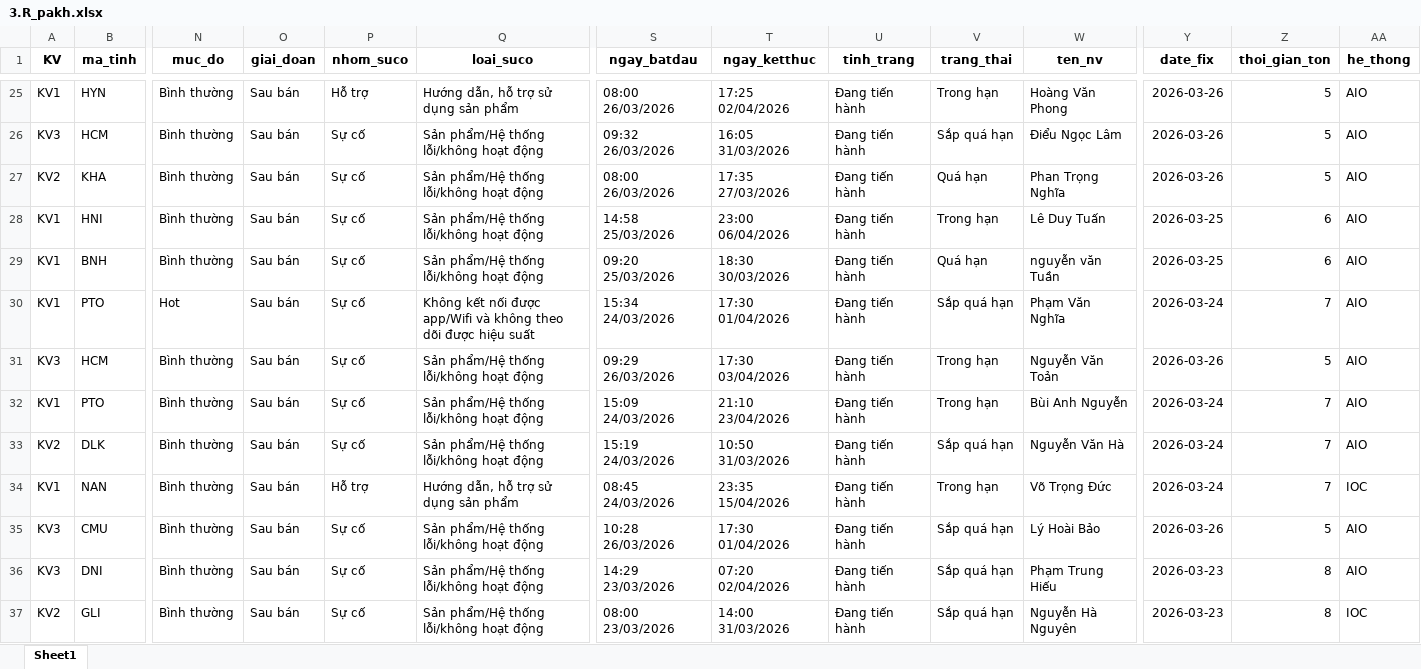
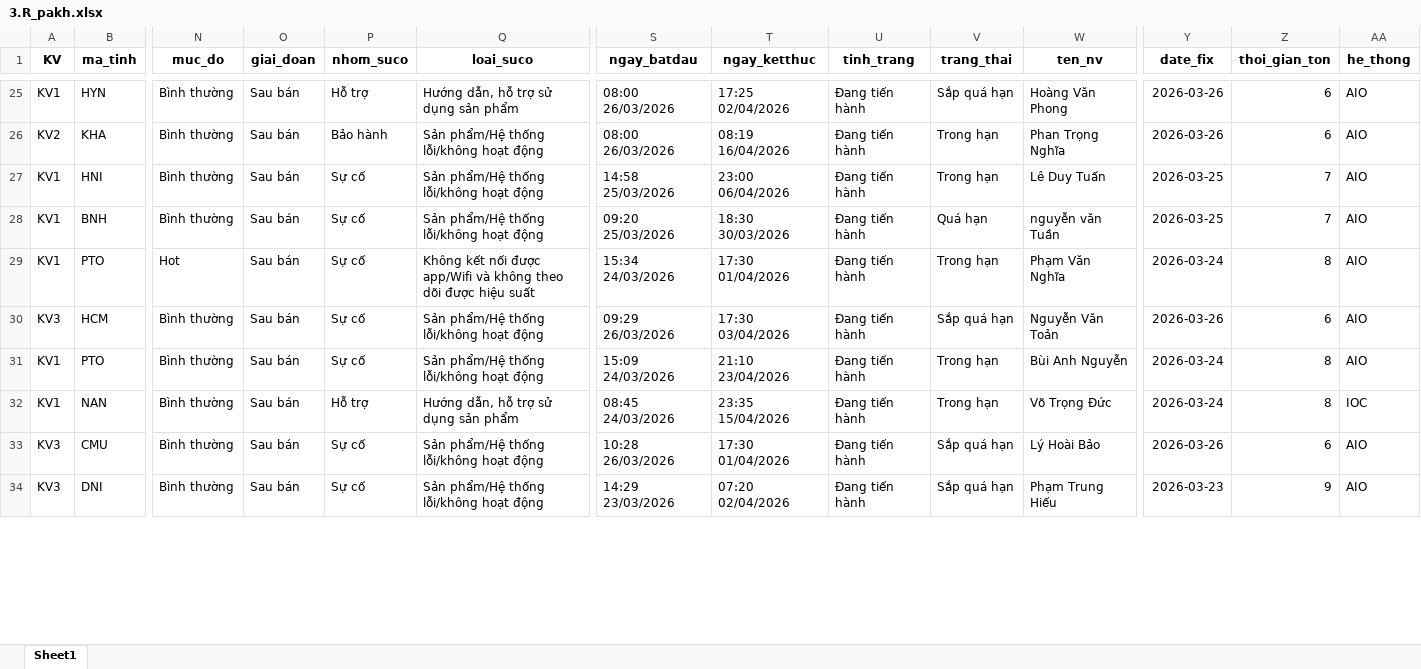
Before and after one commit to Nhunggg1612/dashboard_tonkho_tampin, an Excel workbook: data/3.R_pakh.xlsx, sheet Sheet1, drawn as a sheet; only a part is shown, gaps mark what is left out; values as stored, in another font and other column widths than the file's, no borders; removed rows and columns are numbered as before the commit, all else as after; rows hold the shown columns only; the diff covers the shown part only; the diff names each change by its address in the sheet, - before the commit and + after, or states it on an @@ line.

```diff
--- a/data/3.R_pakh.xlsx (sheet Sheet1)
+++ b/data/3.R_pakh.xlsx (sheet Sheet1)
-V25 (trang_thai): Trong hạn
+V25 (trang_thai): Sắp quá hạn
-Z25 (thoi_gian_ton): 5
+Z25 (thoi_gian_ton): 6
-row 26: KV3 | HCM | Bình thường | Sau bán | Sự cố | Sản phẩm/Hệ thống lỗi/không hoạt động | 09:32 26/03/2026 | 16:05 31/03/2026 | Đang tiến hành | Sắp quá hạn | Điểu Ngọc Lâm | 2026-03-26 | 5 | AIO
-P26 (nhom_suco): Sự cố
+P26 (nhom_suco): Bảo hành
-T26 (ngay_ketthuc): 17:35 27/03/2026
+T26 (ngay_ketthuc): 08:19 16/04/2026
-V26 (trang_thai): Quá hạn
+V26 (trang_thai): Trong hạn
-Z26 (thoi_gian_ton): 5
+Z26 (thoi_gian_ton): 6
-Z27:Z28 (thoi_gian_ton): 6
+Z27:Z28 (thoi_gian_ton): 7
-V29 (trang_thai): Sắp quá hạn
+V29 (trang_thai): Trong hạn
-Z29 (thoi_gian_ton): 7
+Z29 (thoi_gian_ton): 8
-V30 (trang_thai): Trong hạn
+V30 (trang_thai): Sắp quá hạn
-Z30 (thoi_gian_ton): 5
+Z30 (thoi_gian_ton): 6
-Z31 (thoi_gian_ton): 7
+Z31 (thoi_gian_ton): 8
-row 33: KV2 | DLK | Bình thường | Sau bán | Sự cố | Sản phẩm/Hệ thống lỗi/không hoạt động | 15:19 24/03/2026 | 10:50 31/03/2026 | Đang tiến hành | Sắp quá hạn | Nguyễn Văn Hà | 2026-03-24 | 7 | AIO
-Z32 (thoi_gian_ton): 7
+Z32 (thoi_gian_ton): 8
-Z33 (thoi_gian_ton): 5
+Z33 (thoi_gian_ton): 6
-Z34 (thoi_gian_ton): 8
+Z34 (thoi_gian_ton): 9
-row 37: KV2 | GLI | Bình thường | Sau bán | Sự cố | Sản phẩm/Hệ thống lỗi/không hoạt động | 08:00 23/03/2026 | 14:00 31/03/2026 | Đang tiến hành | Sắp quá hạn | Nguyễn Hà Nguyên | 2026-03-23 | 8 | IOC
```
Also changed, not shown: 5 added rows, 7 removed rows and 168 edited cells elsewhere in this sheet, 5 other files.
